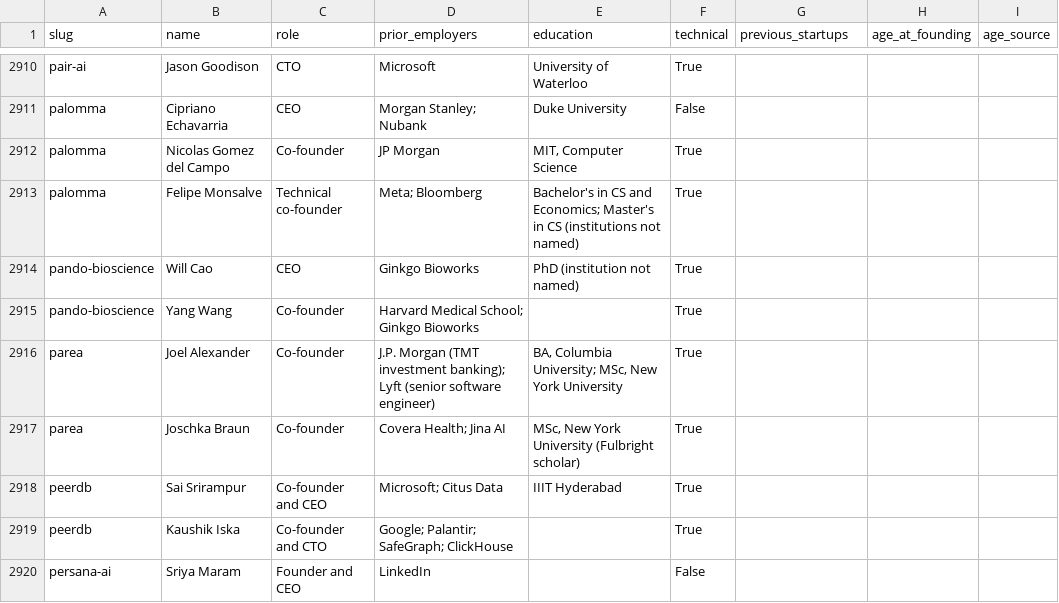
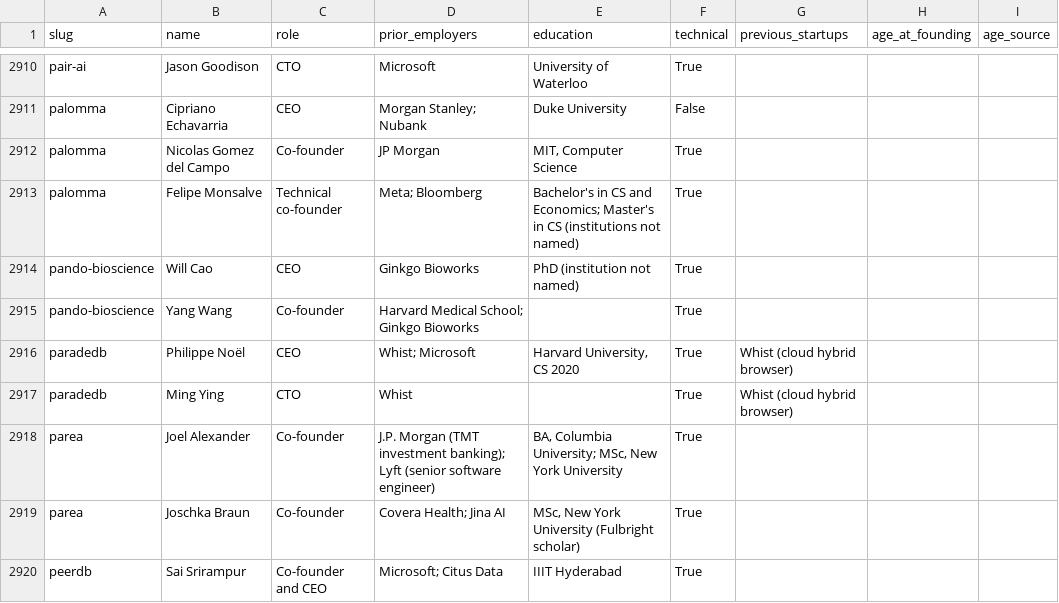
Before and after one commit to edison16a/yc-startup-life, a CSV file: data/founders.csv, drawn as a sheet; only a part is shown, gaps mark what is left out; the shorter side is filled out with more unchanged rows; the diff names each change by its address in the sheet, - before the commit and + after, or states it on an @@ line.

```diff
--- a/data/founders.csv
+++ b/data/founders.csv
+row 2916: paradedb | Philippe Noël | CEO | Whist; Microsoft | Harvard University, CS 2020 | True | Whist (cloud hybrid browser)
+row 2917: paradedb | Ming Ying | CTO | Whist |  | True | Whist (cloud hybrid browser)
```
Also changed, not shown: data/competitors.csv, data/rounds.csv, 5 other files.
